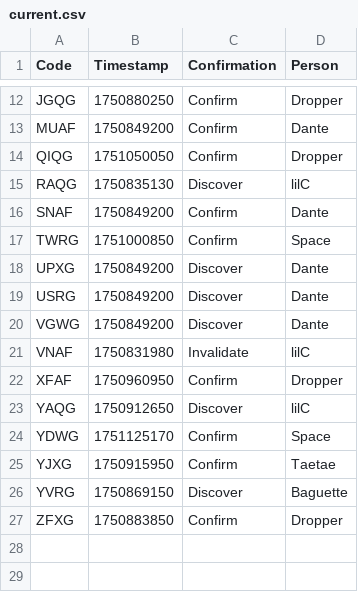
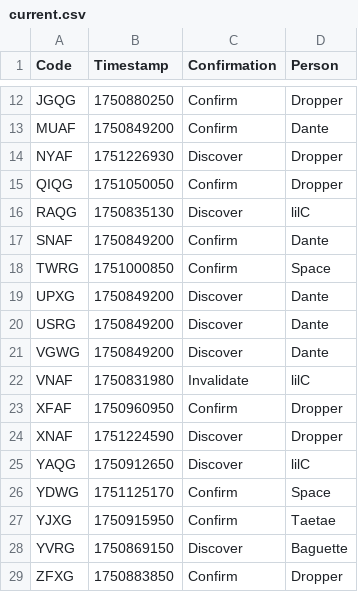
Before and after one commit to Sparxist/GlitchedLobbiesAU, a CSV file: current.csv, drawn as a sheet; only a part is shown, gaps mark what is left out.

Commit message:
Update current.csv

```diff
--- a/current.csv
+++ b/current.csv
@@ -13,2 +13,3 @@ JGQG,1750880250,Confirm,Dropper
 MUAF,1750849200,Confirm,Dante
+NYAF,1751226930,Discover,Dropper
 QIQG,1751050050,Confirm,Dropper
@@ -22,2 +23,3 @@ VNAF,1750831980,Invalidate,lilC
 XFAF,1750960950,Confirm,Dropper
+XNAF,1751224590,Discover,Dropper
 YAQG,1750912650,Discover,lilC
```
